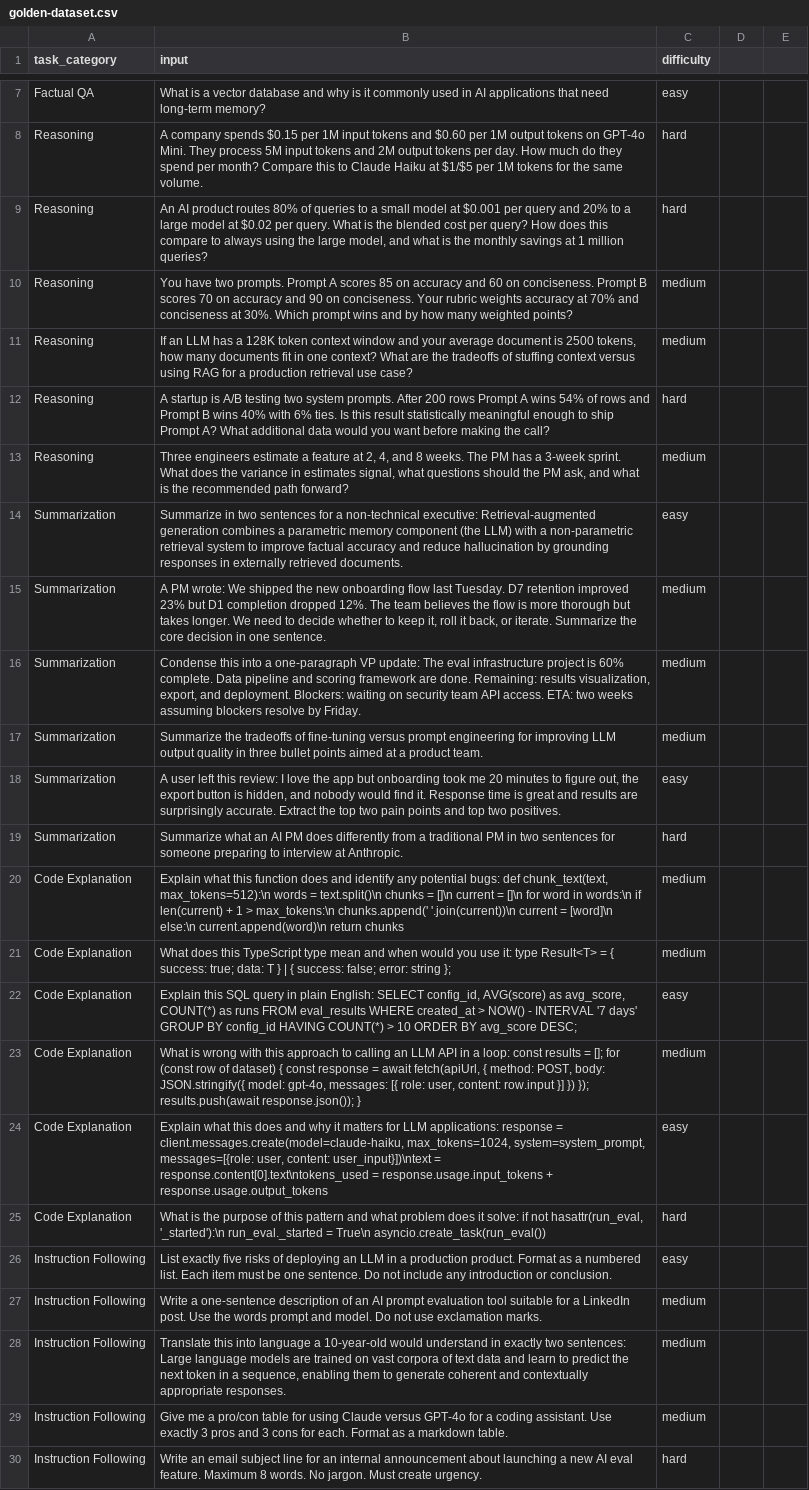
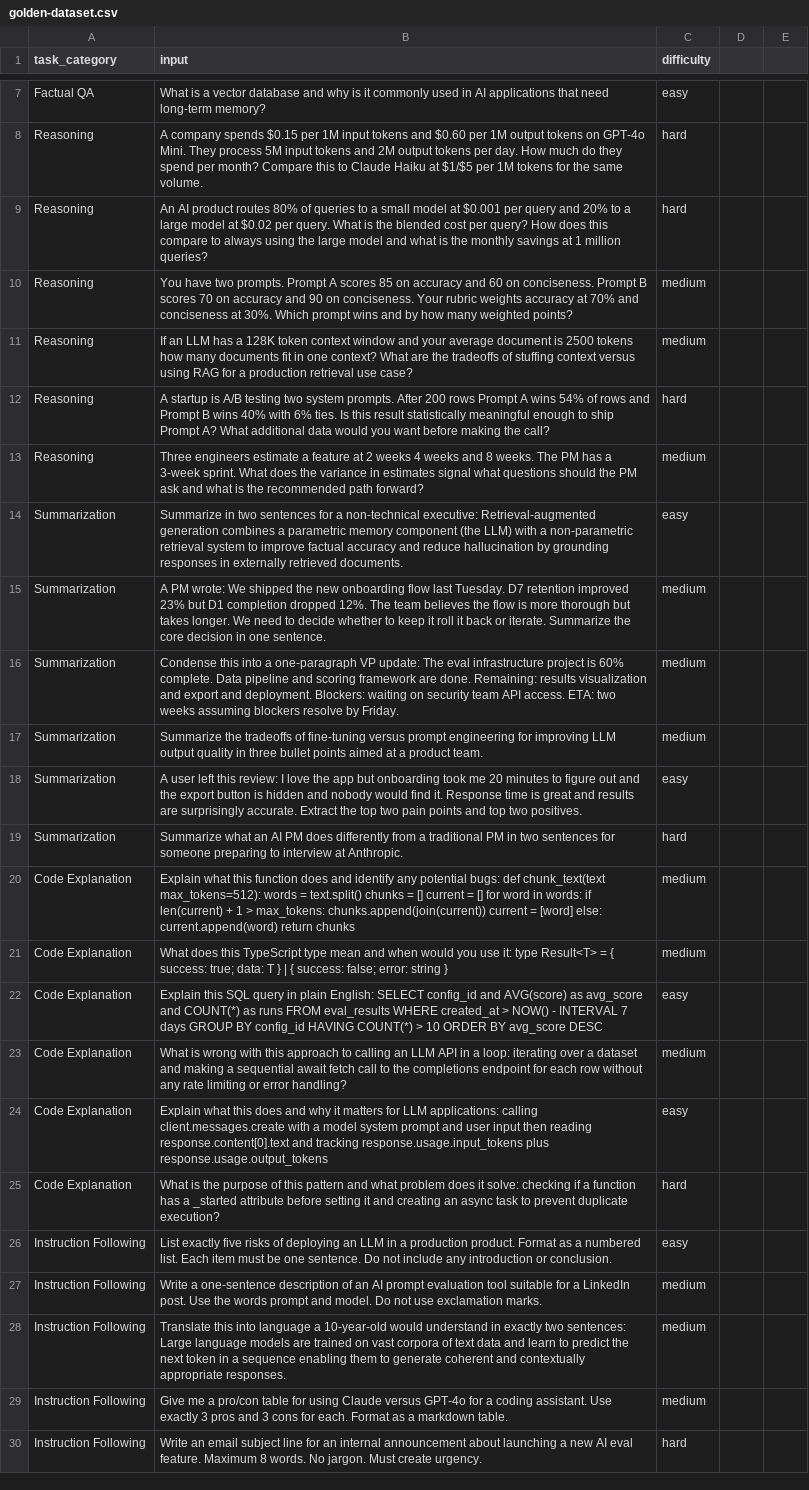
Before and after one commit to harshitleads/eval-studio, a CSV file: public/golden-dataset.csv, drawn as a sheet; only a part is shown, gaps mark what is left out; the diff covers the shown part only; the diff names each change by its address in the sheet, - before the commit and + after, or states it on an @@ line.

Commit message:
feat: api key error recovery panel, cost tracking, homepage, golden dataset, csv fix

```diff
--- a/public/golden-dataset.csv
+++ b/public/golden-dataset.csv
-B9 (input): …the large model, and what…
+B9 (input): …the large model and what…
-B11 (input): …is 2500 tokens, how many…
+B11 (input): …is 2500 tokens how many…
-B13 (input): …feature at 2, 4, and 8 weeks. The PM has a 3-week sprint. What does the variance in estimates signal, what questions should the PM ask, and what…
+B13 (input): …feature at 2 weeks 4 weeks and 8 weeks. The PM has a 3-week sprint. What does the variance in estimates signal what questions should the PM ask and what…
-B15 (input): …to keep it, roll it back, or iterate.…
+B15 (input): …to keep it roll it back or iterate.…
-B16 (input): …Remaining: results visualization, export, and deployment.…
+B16 (input): …Remaining: results visualization and export and deployment.…
-B18 (input): …to figure out, the export button is hidden, and nobody…
+B18 (input): …to figure out and the export button is hidden and nobody…
-B20 (input): …bugs: def chunk_text(text, max_tokens=512):\n words = text.split()\n chunks = []\n current = []\n for word in words:\n if len(current) + 1 > max_tokens:\n chunks.append(' '.join(current))\n current = [word]\n else:\n current.append(word)\n return chunks
+B20 (input): …bugs: def chunk_text(text max_tokens=512): words = text.split() chunks = [] current = [] for word in words: if len(current) + 1 > max_tokens: chunks.append(join(current)) current = [word] else: current.append(word) return chunks
-B21 (input): …error: string };
+B21 (input): …error: string }
-B22 (input): …English: SELECT config_id, AVG(score) as avg_score, COUNT(*) as runs FROM eval_results WHERE created_at > NOW() - INTERVAL '7 days' GROUP BY config_id HAVING COUNT(*) > 10 ORDER BY avg_score DESC;
+B22 (input): …English: SELECT config_id and AVG(score) as avg_score and COUNT(*) as runs FROM eval_results WHERE created_at > NOW() - INTERVAL 7 days GROUP BY config_id HAVING COUNT(*) > 10 ORDER BY avg_score DESC
-B23 (input): …a loop: const results = []; for (const row of dataset) { const response = await fetch(apiUrl, { method: POST, body: JSON.stringify({ model: gpt-4o, messages: [{ role: user, content: row.input }] }) }); results.push(await response.json()); }
+B23 (input): …a loop: iterating over a dataset and making a sequential await fetch call to the completions endpoint for each row without any rate limiting or error handling?
-B24 (input): …LLM applications: response = client.messages.create(model=claude-haiku, max_tokens=1024, system=system_prompt, messages=[{role: user, content: user_input}])\ntext = response.content[0].text\ntokens_used = response.usage.input_tokens + response.usage.output_tokens
+B24 (input): …LLM applications: calling client.messages.create with a model system prompt and user input then reading response.content[0].text and tracking response.usage.input_tokens plus response.usage.output_tokens
-B25 (input): …it solve: if not hasattr(run_eval, '_started'):\n run_eval._started = True\n asyncio.create_task(run_eval())
+B25 (input): …it solve: checking if a function has a _started attribute before setting it and creating an async task to prevent duplicate execution?
-B28 (input): …in a sequence, enabling them…
+B28 (input): …in a sequence enabling them…
```
Also changed, not shown: 1 added row, 1 removed row and 5 edited cells elsewhere in this file, 3 other files.
